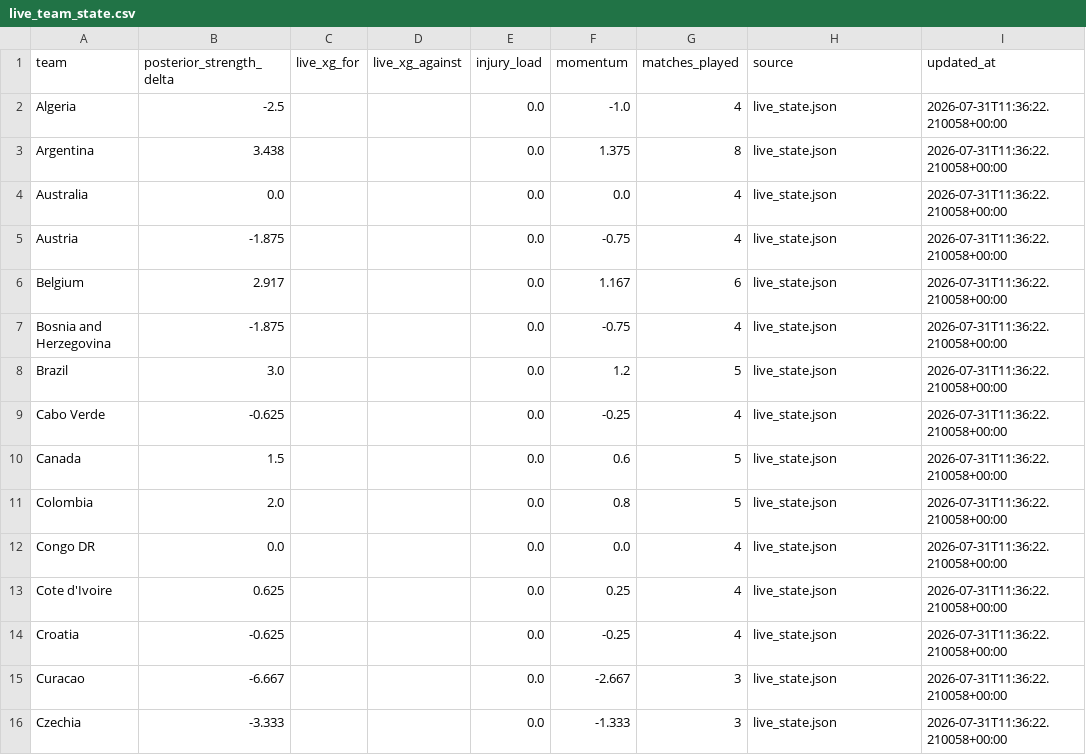
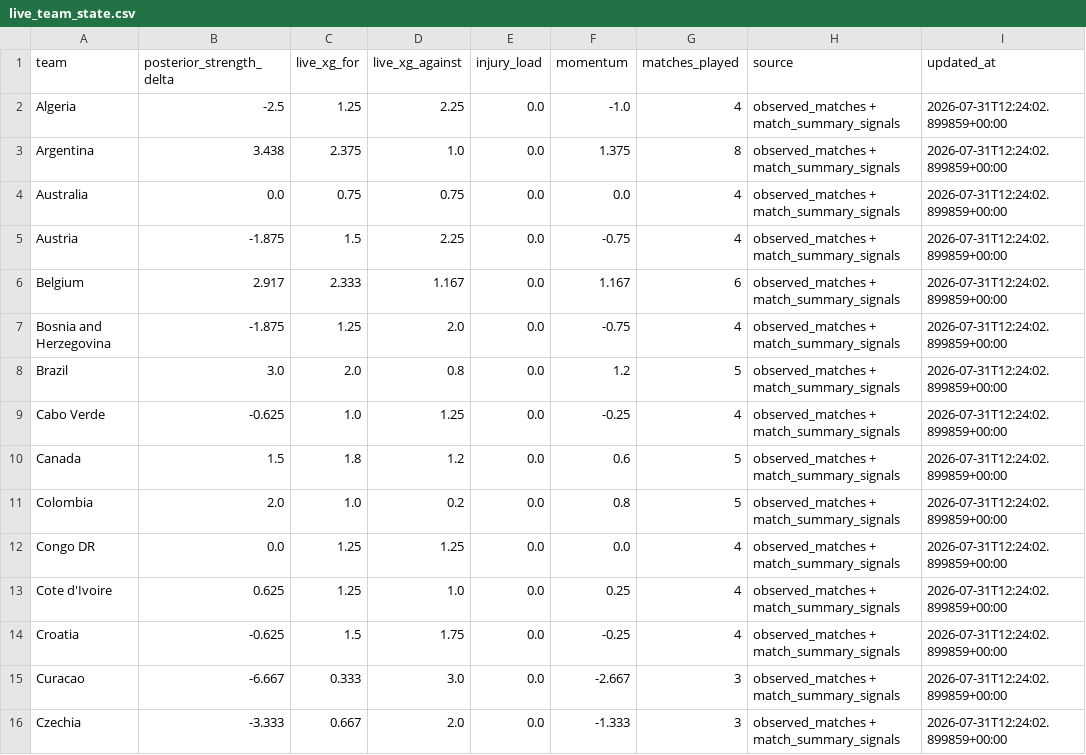
Before and after one commit to KaiwenMo1/worldcup2026, a CSV file: data/live_team_state.csv, drawn as a sheet; only a part is shown; the diff covers the shown part only.

```diff
--- a/data/live_team_state.csv
+++ b/data/live_team_state.csv
@@ -1,16 +1,16 @@
 team,posterior_strength_delta,live_xg_for,live_xg_against,injury_load,momentum,matches_played,source,updated_at
-Algeria,-2.5,,,0.0,-1.0,4,live_state.json,2026-07-31T11:36:22.210058+00:00
-Argentina,3.438,,,0.0,1.375,8,live_state.json,2026-07-31T11:36:22.210058+00:00
-Australia,0.0,,,0.0,0.0,4,live_state.json,2026-07-31T11:36:22.210058+00:00
-Austria,-1.875,,,0.0,-0.75,4,live_state.json,2026-07-31T11:36:22.210058+00:00
-Belgium,2.917,,,0.0,1.167,6,live_state.json,2026-07-31T11:36:22.210058+00:00
-Bosnia and Herzegovina,-1.875,,,0.0,-0.75,4,live_state.json,2026-07-31T11:36:22.210058+00:00
-Brazil,3.0,,,0.0,1.2,5,live_state.json,2026-07-31T11:36:22.210058+00:00
-Cabo Verde,-0.625,,,0.0,-0.25,4,live_state.json,2026-07-31T11:36:22.210058+00:00
-Canada,1.5,,,0.0,0.6,5,live_state.json,2026-07-31T11:36:22.210058+00:00
-Colombia,2.0,,,0.0,0.8,5,live_state.json,2026-07-31T11:36:22.210058+00:00
-Congo DR,0.0,,,0.0,0.0,4,live_state.json,2026-07-31T11:36:22.210058+00:00
-Cote d'Ivoire,0.625,,,0.0,0.25,4,live_state.json,2026-07-31T11:36:22.210058+00:00
-Croatia,-0.625,,,0.0,-0.25,4,live_state.json,2026-07-31T11:36:22.210058+00:00
-Curacao,-6.667,,,0.0,-2.667,3,live_state.json,2026-07-31T11:36:22.210058+00:00
-Czechia,-3.333,,,0.0,-1.333,3,live_state.json,2026-07-31T11:36:22.210058+00:00
+Algeria,-2.5,1.25,2.25,0.0,-1.0,4,observed_matches + match_summary_signals,2026-07-31T12:24:02.899859+00:00
+Argentina,3.438,2.375,1.0,0.0,1.375,8,observed_matches + match_summary_signals,2026-07-31T12:24:02.899859+00:00
+Australia,0.0,0.75,0.75,0.0,0.0,4,observed_matches + match_summary_signals,2026-07-31T12:24:02.899859+00:00
+Austria,-1.875,1.5,2.25,0.0,-0.75,4,observed_matches + match_summary_signals,2026-07-31T12:24:02.899859+00:00
+Belgium,2.917,2.333,1.167,0.0,1.167,6,observed_matches + match_summary_signals,2026-07-31T12:24:02.899859+00:00
+Bosnia and Herzegovina,-1.875,1.25,2.0,0.0,-0.75,4,observed_matches + match_summary_signals,2026-07-31T12:24:02.899859+00:00
+Brazil,3.0,2.0,0.8,0.0,1.2,5,observed_matches + match_summary_signals,2026-07-31T12:24:02.899859+00:00
+Cabo Verde,-0.625,1.0,1.25,0.0,-0.25,4,observed_matches + match_summary_signals,2026-07-31T12:24:02.899859+00:00
+Canada,1.5,1.8,1.2,0.0,0.6,5,observed_matches + match_summary_signals,2026-07-31T12:24:02.899859+00:00
+Colombia,2.0,1.0,0.2,0.0,0.8,5,observed_matches + match_summary_signals,2026-07-31T12:24:02.899859+00:00
+Congo DR,0.0,1.25,1.25,0.0,0.0,4,observed_matches + match_summary_signals,2026-07-31T12:24:02.899859+00:00
+Cote d'Ivoire,0.625,1.25,1.0,0.0,0.25,4,observed_matches + match_summary_signals,2026-07-31T12:24:02.899859+00:00
+Croatia,-0.625,1.5,1.75,0.0,-0.25,4,observed_matches + match_summary_signals,2026-07-31T12:24:02.899859+00:00
+Curacao,-6.667,0.333,3.0,0.0,-2.667,3,observed_matches + match_summary_signals,2026-07-31T12:24:02.899859+00:00
+Czechia,-3.333,0.667,2.0,0.0,-1.333,3,observed_matches + match_summary_signals,2026-07-31T12:24:02.899859+00:00
```
Also changed, not shown: 132 edited cells elsewhere in this file, data/derived/formation_prediction_signals.csv, data/derived/manager_match_observations.csv, 14 other files.
